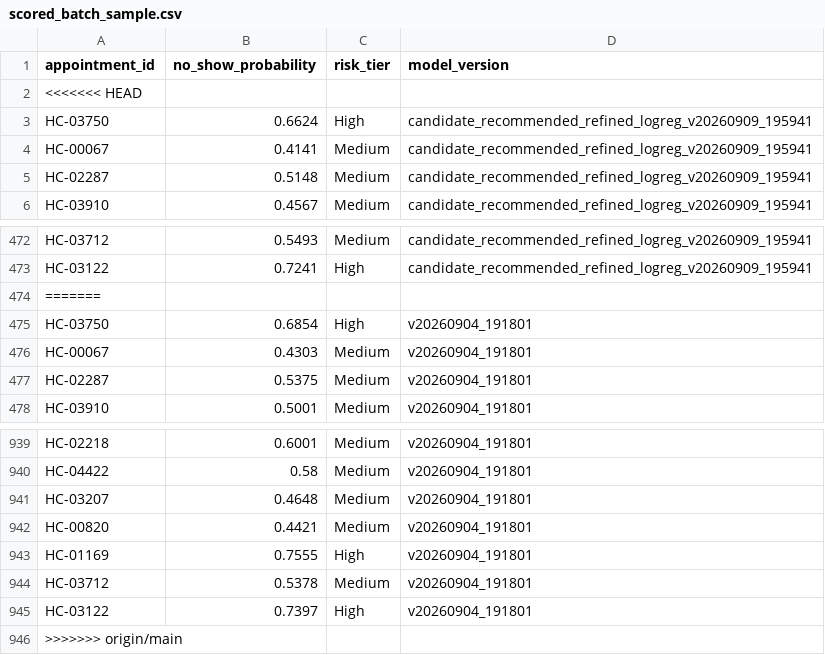
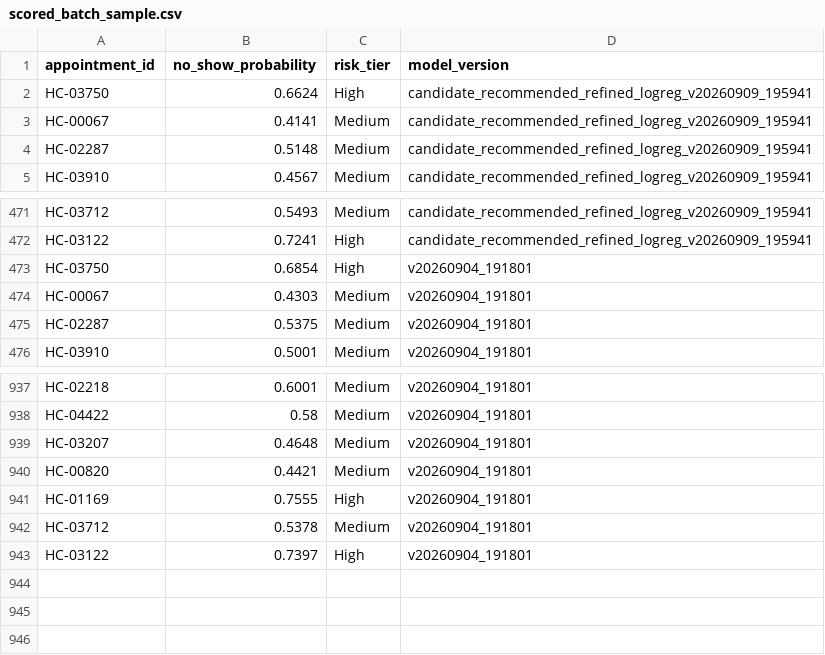
Before and after one commit to Faith-jebet/Week4_ML_AnalystLabAfrica_Internship-, a CSV file: data/processed/scored_batch_sample.csv, drawn as a sheet; only a part is shown, gaps mark what is left out; the diff names each change by its address in the sheet, - before the commit and + after, or states it on an @@ line.

```diff
--- a/data/processed/scored_batch_sample.csv
+++ b/data/processed/scored_batch_sample.csv
-row 2: <<<<<<< HEAD
-row 474: =======
-row 946: >>>>>>> origin/main
```
Also changed, not shown: models/model_registry_log.csv, 6 other files.
